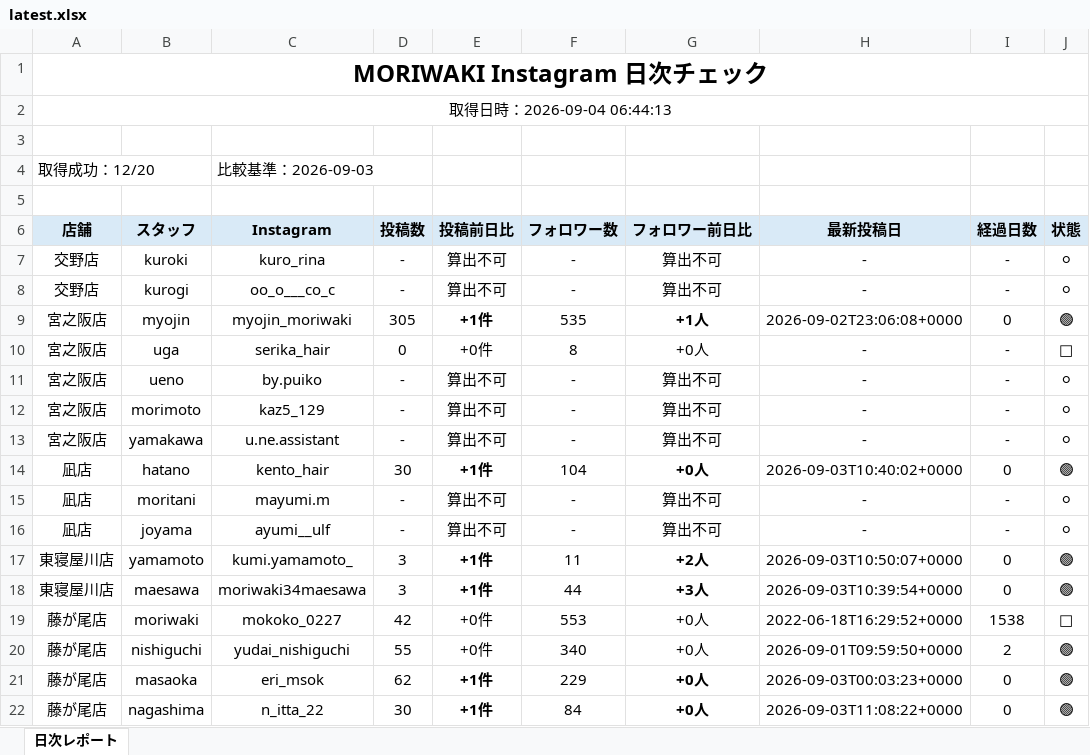
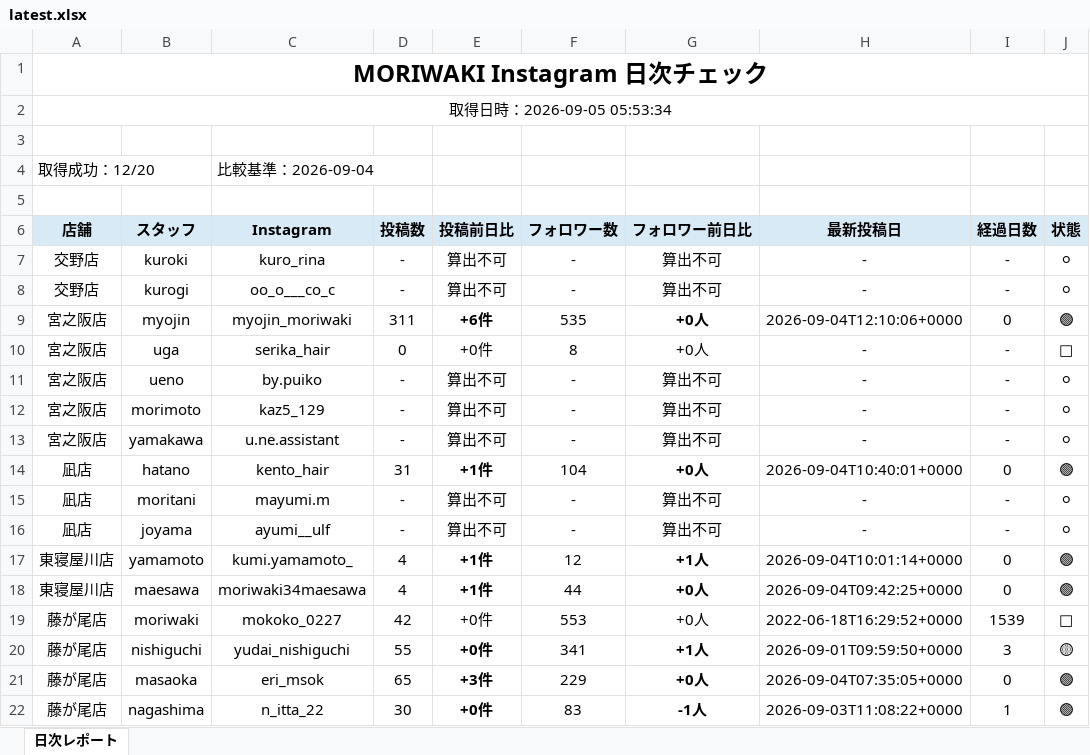
Before and after one commit to tatsuya20100530-cell/-MORIWAKI, an Excel workbook: instagram-daily-checker/reports/latest.xlsx, sheet 日次レポート, drawn as a sheet; only a part is shown; values as stored, in another font and other column widths than the file's, no borders; the diff covers the shown part only; the diff names each change by its address in the sheet, - before the commit and + after, or states it on an @@ line.

```diff
--- a/instagram-daily-checker/reports/latest.xlsx (sheet 日次レポート)
+++ b/instagram-daily-checker/reports/latest.xlsx (sheet 日次レポート)
-A2 (店舗): 取得日時：2026-09-04 06:44:13
+A2 (店舗): 取得日時：2026-09-05 05:53:34
-C4 (Instagram): 比較基準：2026-09-03
+C4 (Instagram): 比較基準：2026-09-04
-D9 (投稿数): 305
+D9 (投稿数): 311
-E9 (投稿前日比): +1件
+E9 (投稿前日比): +6件
-G9 (フォロワー前日比): +1人
+G9 (フォロワー前日比): +0人
-H9 (最新投稿日): 2026-09-02T23:06:08+0000
+H9 (最新投稿日): 2026-09-04T12:10:06+0000
-D14 (投稿数): 30
+D14 (投稿数): 31
-H14 (最新投稿日): 2026-09-03T10:40:02+0000
+H14 (最新投稿日): 2026-09-04T10:40:01+0000
-D17:D18 (投稿数): 3
+D17:D18 (投稿数): 4
-F17 (フォロワー数): 11
+F17 (フォロワー数): 12
-G17 (フォロワー前日比): +2人
+G17 (フォロワー前日比): +1人
-H17 (最新投稿日): 2026-09-03T10:50:07+0000
+H17 (最新投稿日): 2026-09-04T10:01:14+0000
-G18 (フォロワー前日比): +3人
+G18 (フォロワー前日比): +0人
-H18 (最新投稿日): 2026-09-03T10:39:54+0000
+H18 (最新投稿日): 2026-09-04T09:42:25+0000
-I19 (経過日数): 1538
+I19 (経過日数): 1539
-E20 bold: off
+E20 bold: on
-F20 (フォロワー数): 340
+F20 (フォロワー数): 341
-G20 (フォロワー前日比): +0人
+G20 (フォロワー前日比): +1人
-G20 bold: off
+G20 bold: on
-I20 (経過日数): 2
+I20 (経過日数): 3
-J20 (状態): 🟢
+J20 (状態): 🟡
-D21 (投稿数): 62
+D21 (投稿数): 65
-E21 (投稿前日比): +1件
+E21 (投稿前日比): +3件
-H21 (最新投稿日): 2026-09-03T00:03:23+0000
+H21 (最新投稿日): 2026-09-04T07:35:05+0000
-E22 (投稿前日比): +1件
+E22 (投稿前日比): +0件
-F22 (フォロワー数): 84
+F22 (フォロワー数): 83
-G22 (フォロワー前日比): +0人
+G22 (フォロワー前日比): -1人
-I22 (経過日数): 0
+I22 (経過日数): 1
```
Also changed, not shown: 9 edited cells and cell formats elsewhere in this sheet, 7 other files.
